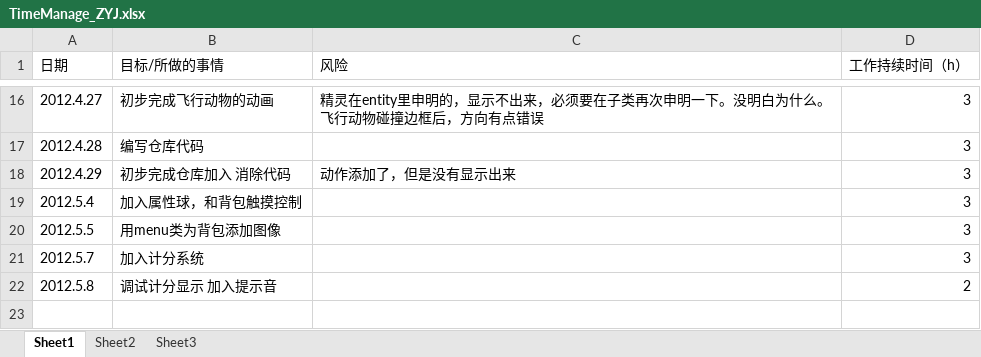
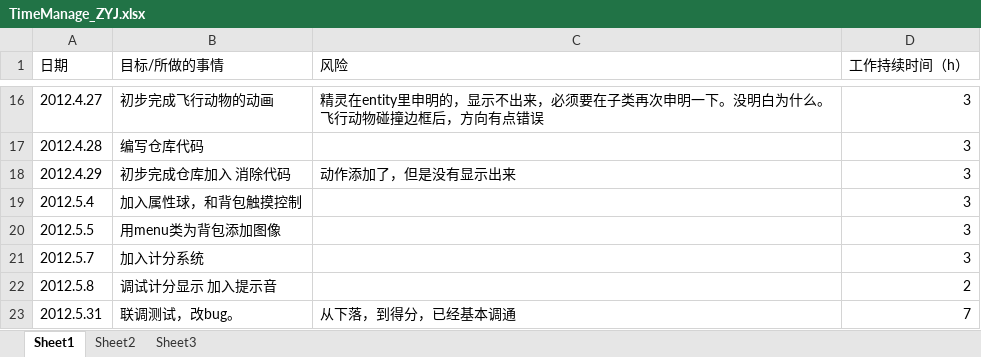
Before and after one commit to buptiosdev/IOSBALL, an Excel workbook: documents/timeManage/TimeManage_ZYJ.xlsx, sheet Sheet1, drawn as a sheet; only a part is shown, gaps mark what is left out; values as stored, in another font and other column widths than the file's, no borders; the diff names each change by its address in the sheet, - before the commit and + after, or states it on an @@ line.

```diff
--- a/documents/timeManage/TimeManage_ZYJ.xlsx (sheet Sheet1)
+++ b/documents/timeManage/TimeManage_ZYJ.xlsx (sheet Sheet1)
+row 23: 2012.5.31 | 联调测试，改bug。 | 从下落，到得分，已经基本调通 | 7
```
Also changed, not shown: 1 other file.
